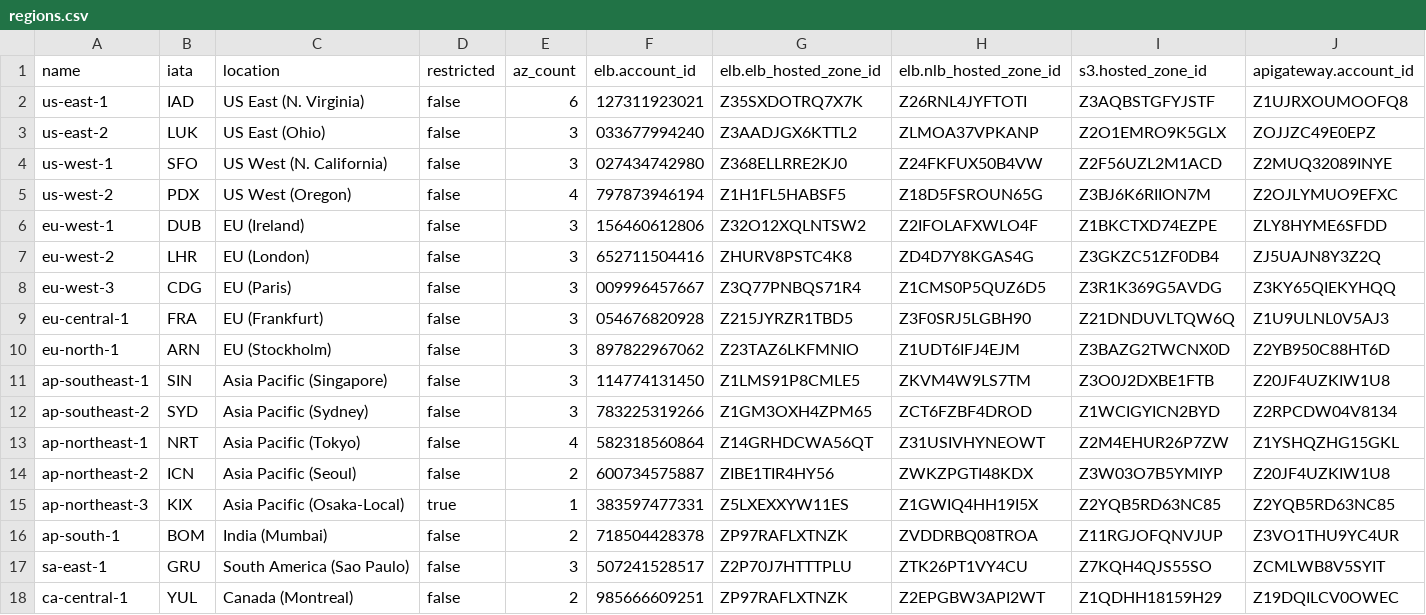
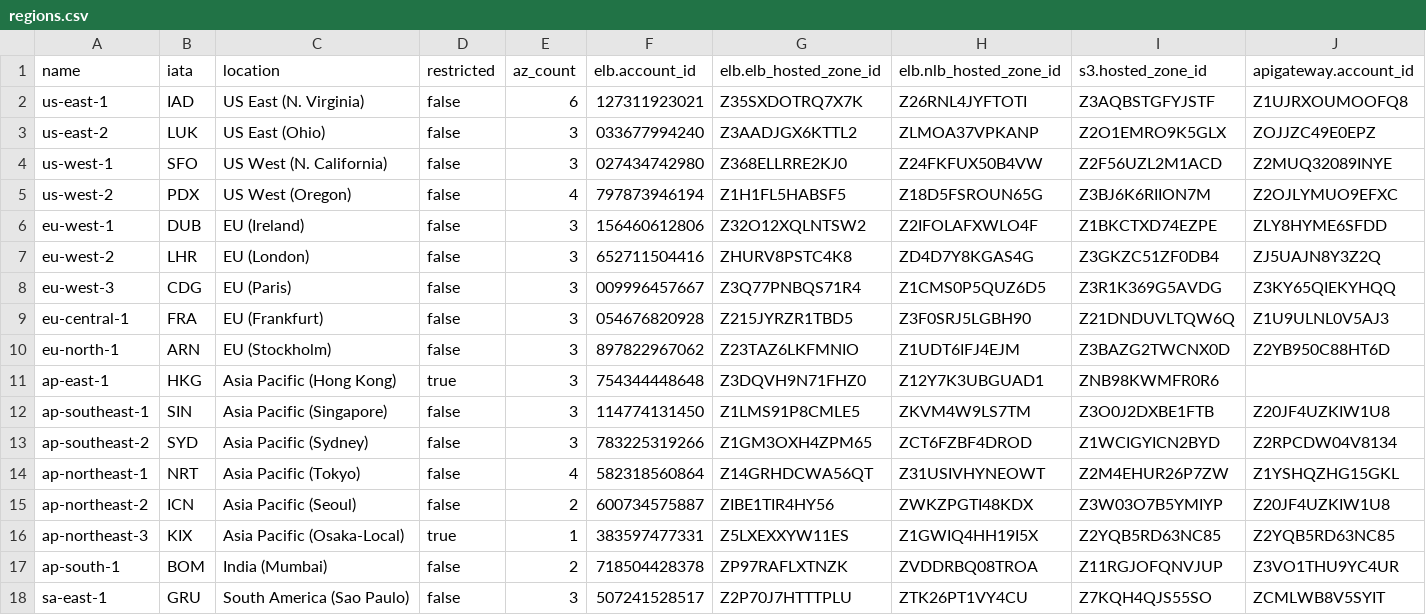
Before and after one commit to tigertoes/aws-region-meta, a CSV file: data/regions.csv, drawn as a sheet; only a part is shown; the shorter side is filled out with more unchanged rows; rows hold the shown columns only; the diff names each change by its address in the sheet, - before the commit and + after, or states it on an @@ line.

```diff
--- a/data/regions.csv
+++ b/data/regions.csv
+row 11: ap-east-1 | HKG | Asia Pacific (Hong Kong) | true | 3 | 754344448648 | Z3DQVH9N71FHZ0 | Z12Y7K3UBGUAD1 | ZNB98KWMFR0R6
```
